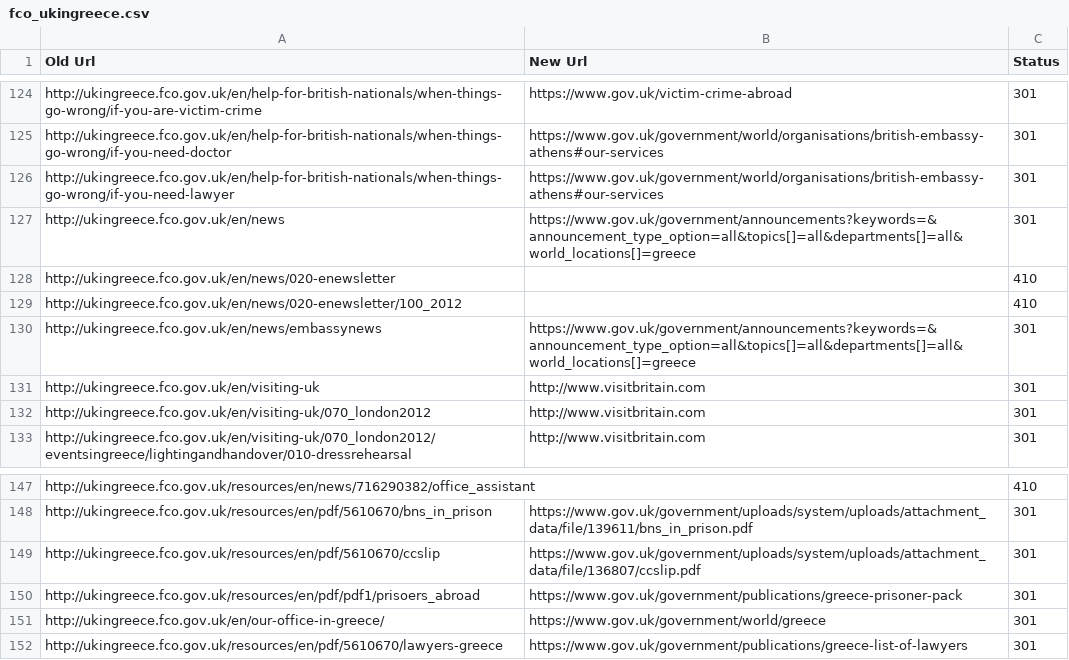
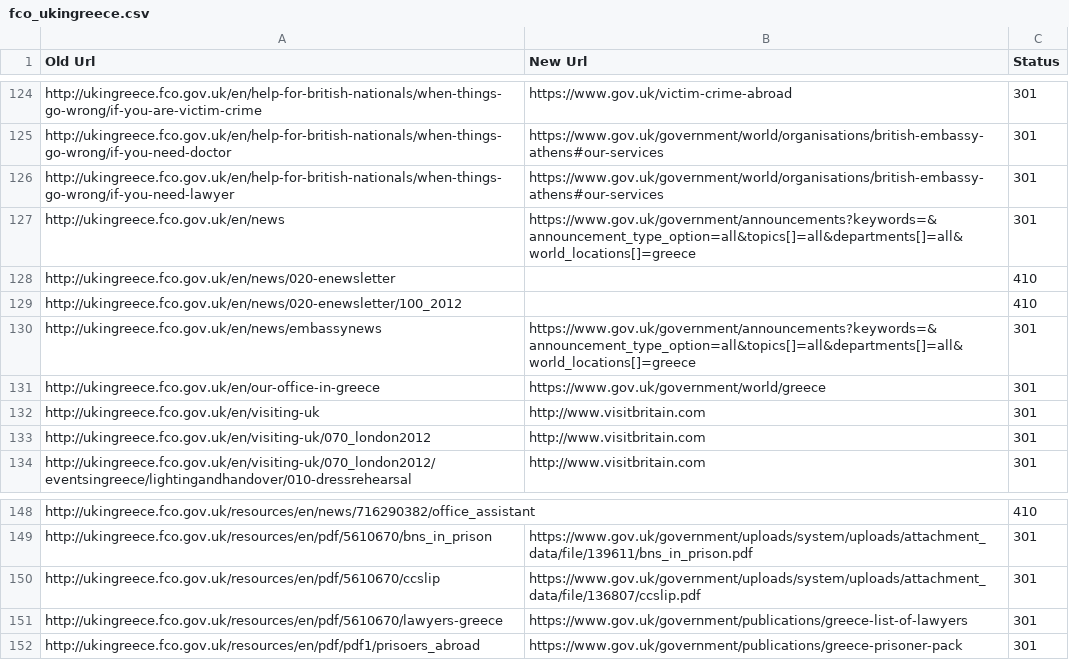
Before and after one commit to alphagov/transition-config, a CSV file: data/mappings/fco_ukingreece.csv, drawn as a sheet; only a part is shown, gaps mark what is left out.

```diff
--- a/data/mappings/fco_ukingreece.csv
+++ b/data/mappings/fco_ukingreece.csv
@@ -130,2 +130,3 @@ http://ukingreece.fco.gov.uk/en/news/020-enewsletter/100_2012,,410
 http://ukingreece.fco.gov.uk/en/news/embassynews,https://www.gov.uk/government/announcements?keywords=&announcement_type_option=all&topics[]=all&departments[]=all&world_locations[]=greece,301
+http://ukingreece.fco.gov.uk/en/our-office-in-greece,https://www.gov.uk/government/world/greece,301
 http://ukingreece.fco.gov.uk/en/visiting-uk,http://www.visitbritain.com,301
@@ -149,4 +150,3 @@ http://ukingreece.fco.gov.uk/resources/en/pdf/5610670/bns_in_prison,https://www.
 http://ukingreece.fco.gov.uk/resources/en/pdf/5610670/ccslip,https://www.gov.uk/government/uploads/system/uploads/attachment_data/file/136807/ccslip.pdf,301
+http://ukingreece.fco.gov.uk/resources/en/pdf/5610670/lawyers-greece,https://www.gov.uk/government/publications/greece-list-of-lawyers,301
 http://ukingreece.fco.gov.uk/resources/en/pdf/pdf1/prisoers_abroad,https://www.gov.uk/government/publications/greece-prisoner-pack,301
-http://ukingreece.fco.gov.uk/en/our-office-in-greece/,https://www.gov.uk/government/world/greece,301
-http://ukingreece.fco.gov.uk/resources/en/pdf/5610670/lawyers-greece,https://www.gov.uk/government/publications/greece-list-of-lawyers,301
```
Also changed, not shown: data/mappings/fco_britishembassyinireland.csv, data/mappings/fco_ukinargentina.csv, 20 other files.
